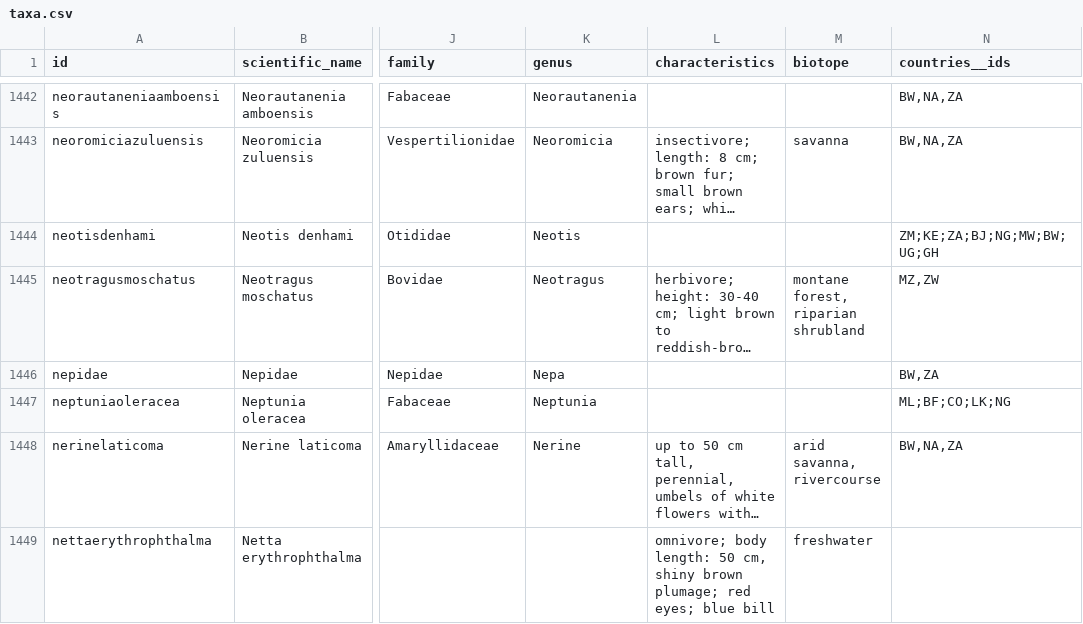
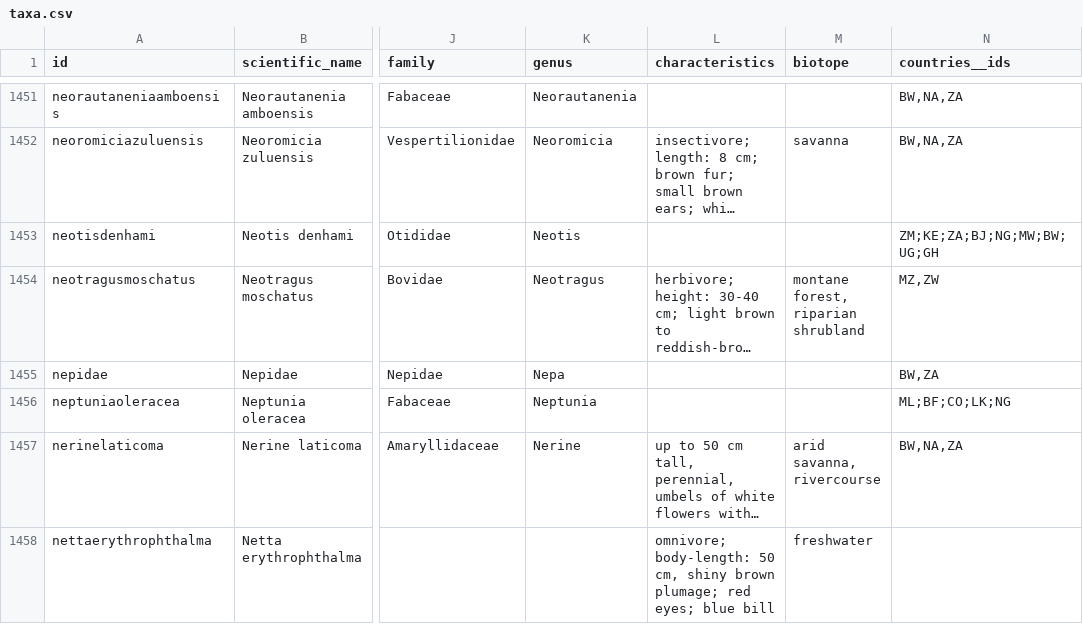
Before and after one commit to tsammalex/tsammalex, a CSV file: tsammalexdata/data/taxa.csv, drawn as a sheet; only a part is shown, gaps mark what is left out; long unchanged cells end in …; addresses are those after the commit; the diff covers the shown part only; the diff names each change by its address in the sheet, - before the commit and + after, or states it on an @@ line.

```diff
--- a/tsammalexdata/data/taxa.csv
+++ b/tsammalexdata/data/taxa.csv
-L1458 (characteristics): omnivore; body length: 50 cm,…
+L1458 (characteristics): omnivore; body-length: 50 cm,…
```
Also changed, not shown: 14 added rows, 1 removed row and 44 edited cells elsewhere in this file, 2 other files.
